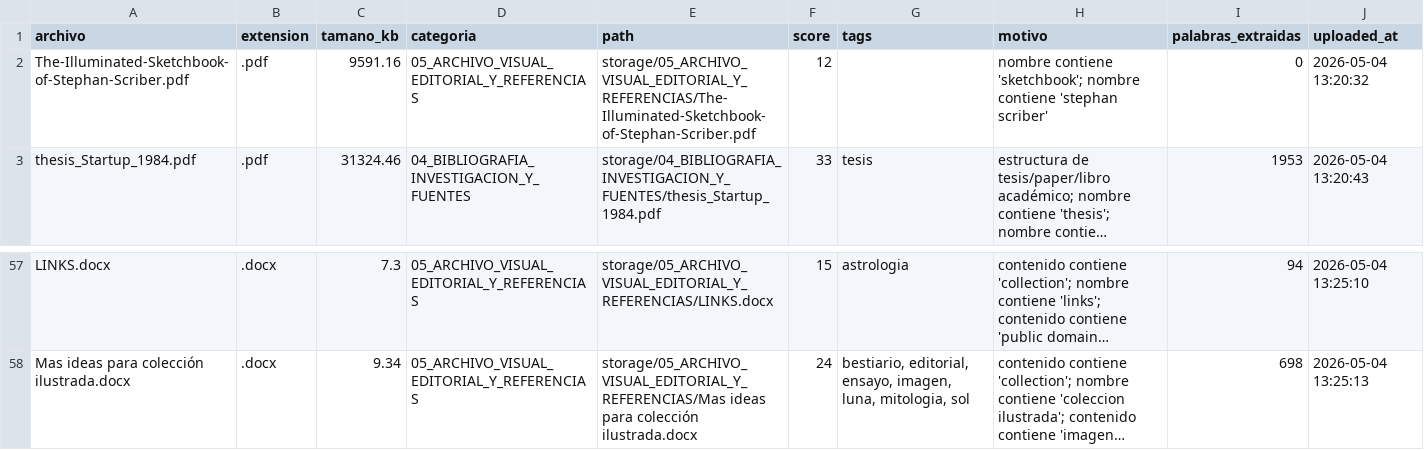
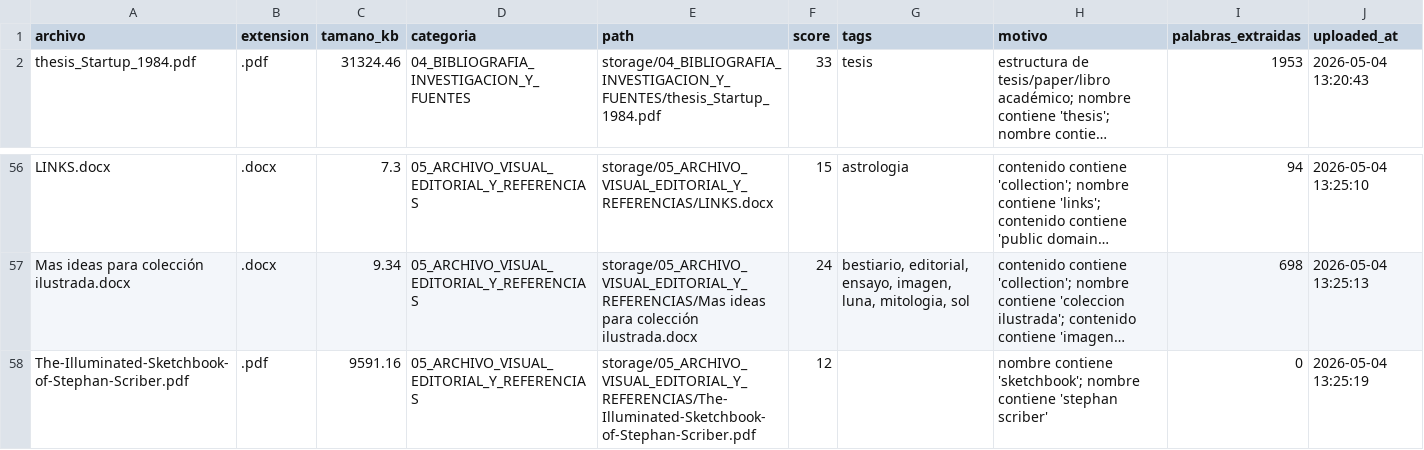
Before and after one commit to brandatta/casamatriz, a CSV file: data/inventory.csv, drawn as a sheet; only a part is shown, gaps mark what is left out; long unchanged cells end in …; removed rows and columns are numbered as before the commit, all else as after; the diff names each change by its address in the sheet, - before the commit and + after, or states it on an @@ line.

Commit message:
Actualizar inventario Casa Matriz

```diff
--- a/data/inventory.csv
+++ b/data/inventory.csv
-row 2: The-Illuminated-Sketchbook-of-Stephan-Scriber.pdf | .pdf | 9591.16 | 05_ARCHIVO_VISUAL_EDITORIAL_Y_REFERENCIAS | storage/05_ARCHIVO_VISUAL_EDITORIAL_Y_REFERENCIAS/The-Illuminated-Sketchbook-of-Stephan-Scriber.pdf | 12 |  | nombre contiene 'sketchbook'; nombre contiene 'stephan scriber' | 0 | 2026-05-04 13:20:32
+row 58: The-Illuminated-Sketchbook-of-Stephan-Scriber.pdf | .pdf | 9591.16 | 05_ARCHIVO_VISUAL_EDITORIAL_Y_REFERENCIAS | storage/05_ARCHIVO_VISUAL_EDITORIAL_Y_REFERENCIAS/The-Illuminated-Sketchbook-of-Stephan-Scriber.pdf | 12 |  | nombre contiene 'sketchbook'; nombre contiene 'stephan scriber' | 0 | 2026-05-04 13:25:19
```
